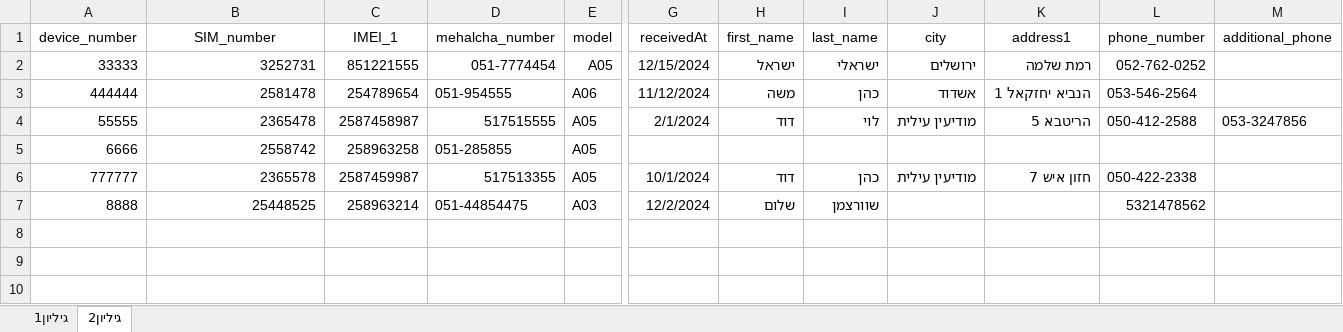
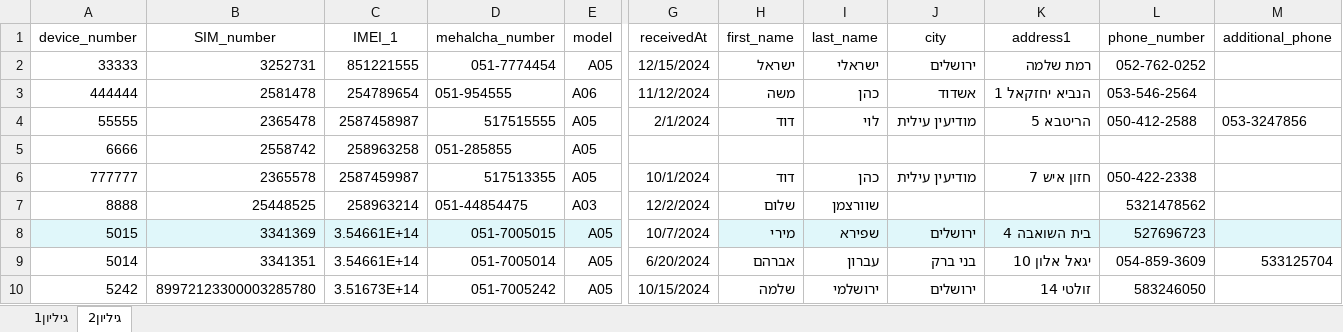
Before and after one commit to yaazoruTeam/website, an Excel workbook: lib/deviceToDonator.xlsx, sheet גיליון2, drawn as a sheet; only a part is shown, gaps mark what is left out; values as stored, in another font and other column widths than the file's, no borders; rows hold the shown columns only; the diff names each change by its address in the sheet, - before the commit and + after, or states it on an @@ line.

Commit message:
Update changes in Excel - need to check this further..

```diff
--- a/lib/deviceToDonator.xlsx (sheet גיליון2)
+++ b/lib/deviceToDonator.xlsx (sheet גיליון2)
+row 8: 5015 | 3341369 | 3.54661E+14 | 051-7005015 | A05 | 10/7/2024 | מירי | שפירא | ירושלים | בית השואבה 4 | 527696723
+row 9: 5014 | 3341351 | 3.54661E+14 | 051-7005014 | A05 | 6/20/2024 | אברהם | עברון | בני ברק | יגאל אלון 10 | 054-859-3609 | 533125704
+row 10: 5242 | 89972123300003285780 | 3.51673E+14 | 051-7005242 | A05 | 10/15/2024 | שלמה | ירושלמי | ירושלים | זולטי 14 | 583246050
```
Also changed, not shown: sheet גיליון1, 17 other files.
